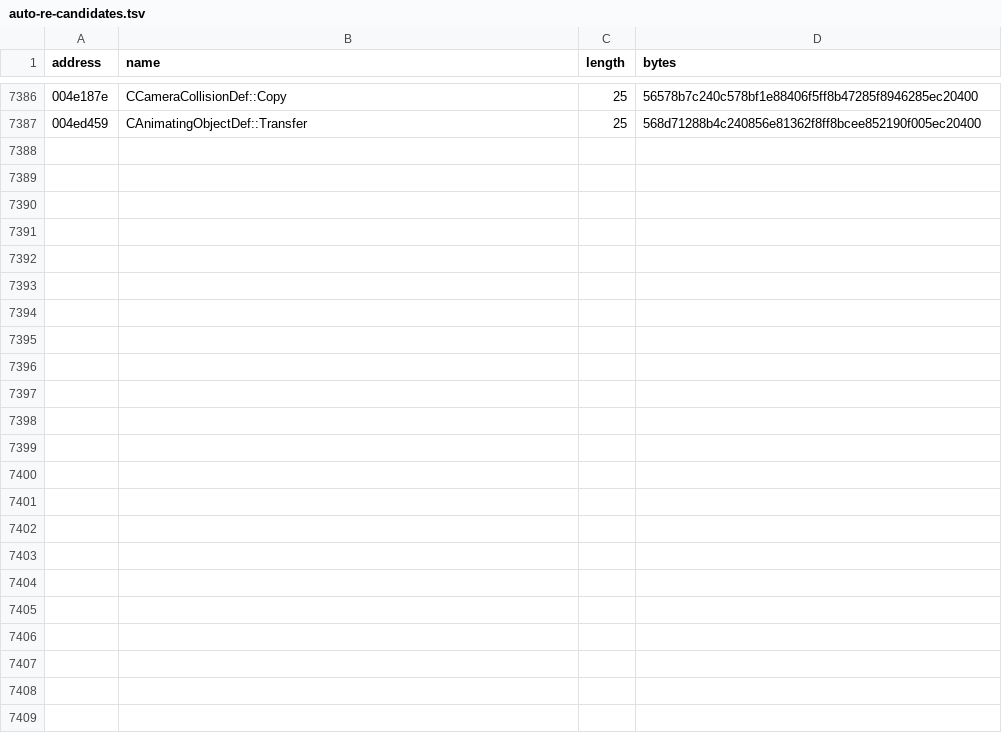
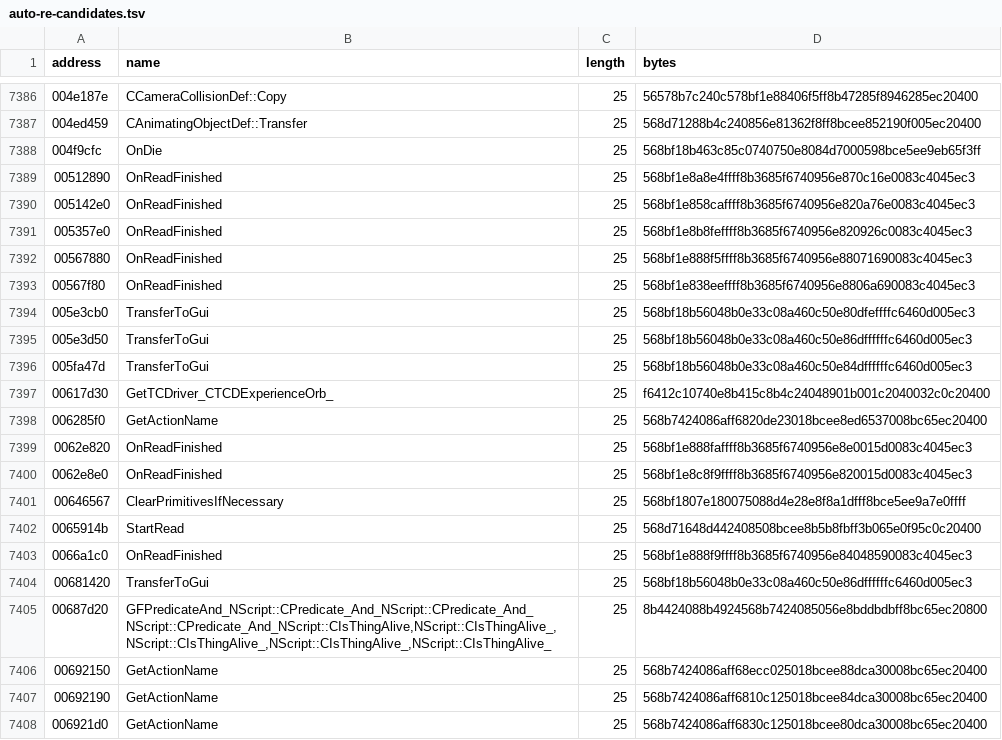
Before and after one commit to BuffJesus/FableDecomp, a TSV file: rebuild/oracles/auto-re-candidates.tsv, drawn as a sheet; only a part is shown, gaps mark what is left out.

```diff
--- a/rebuild/oracles/auto-re-candidates.tsv
+++ b/rebuild/oracles/auto-re-candidates.tsv
@@ -7387 +7387,22 @@ address	name	length	bytes
 004ed459	CAnimatingObjectDef::Transfer	25	568d71288b4c240856e81362f8ff8bcee852190f005ec20400
+004f9cfc	OnDie	25	568bf18b463c85c0740750e8084d7000598bce5ee9eb65f3ff
+00512890	OnReadFinished	25	568bf1e8a8e4ffff8b3685f6740956e870c16e0083c4045ec3
+005142e0	OnReadFinished	25	568bf1e858caffff8b3685f6740956e820a76e0083c4045ec3
+005357e0	OnReadFinished	25	568bf1e8b8feffff8b3685f6740956e820926c0083c4045ec3
+00567880	OnReadFinished	25	568bf1e888f5ffff8b3685f6740956e88071690083c4045ec3
+00567f80	OnReadFinished	25	568bf1e838eeffff8b3685f6740956e8806a690083c4045ec3
+005e3cb0	TransferToGui	25	568bf18b56048b0e33c08a460c50e80dfeffffc6460d005ec3
+005e3d50	TransferToGui	25	568bf18b56048b0e33c08a460c50e86dffffffc6460d005ec3
+005fa47d	TransferToGui	25	568bf18b56048b0e33c08a460c50e84dffffffc6460d005ec3
+00617d30	GetTCDriver_CTCDExperienceOrb_	25	f6412c10740e8b415c8b4c24048901b001c2040032c0c20400
+006285f0	GetActionName	25	568b7424086aff6820de23018bcee8ed6537008bc65ec20400
+0062e820	OnReadFinished	25	568bf1e888faffff8b3685f6740956e8e0015d0083c4045ec3
+0062e8e0	OnReadFinished	25	568bf1e8c8f9ffff8b3685f6740956e820015d0083c4045ec3
+00646567	ClearPrimitivesIfNecessary	25	568bf1807e180075088d4e28e8f8a1dfff8bce5ee9a7e0ffff
+0065914b	StartRead	25	568d71648d442408508bcee8b5b8fbff3b065e0f95c0c20400
+0066a1c0	OnReadFinished	25	568bf1e888f9ffff8b3685f6740956e84048590083c4045ec3
+00681420	TransferToGui	25	568bf18b56048b0e33c08a460c50e86dffffffc6460d005ec3
+00687d20	GFPredicateAnd_NScript::CPredicate_And_NScript::CPredicate_And_NScript::CPredicate_And_NScript::CIsThingAlive,NScript::CIsThingAlive_,NScript::CIsThingAlive_,NScript::CIsThingAlive_,NScript::CIsThingAlive_	25	8b4424088b4924568b7424085056e8bddbdbff8bc65ec20800
+00692150	GetActionName	25	568b7424086aff68ecc025018bcee88dca30008bc65ec20400
+00692190	GetActionName	25	568b7424086aff6810c125018bcee84dca30008bc65ec20400
+006921d0	GetActionName	25	568b7424086aff6830c125018bcee80dca30008bc65ec20400
```
Also changed, not shown: 44 other files.
